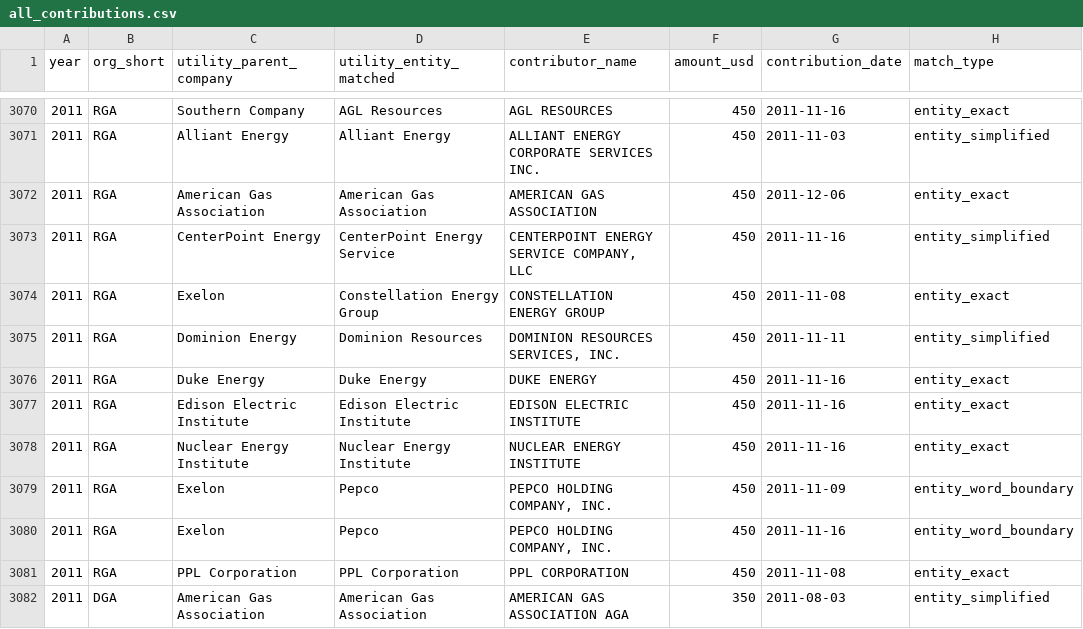
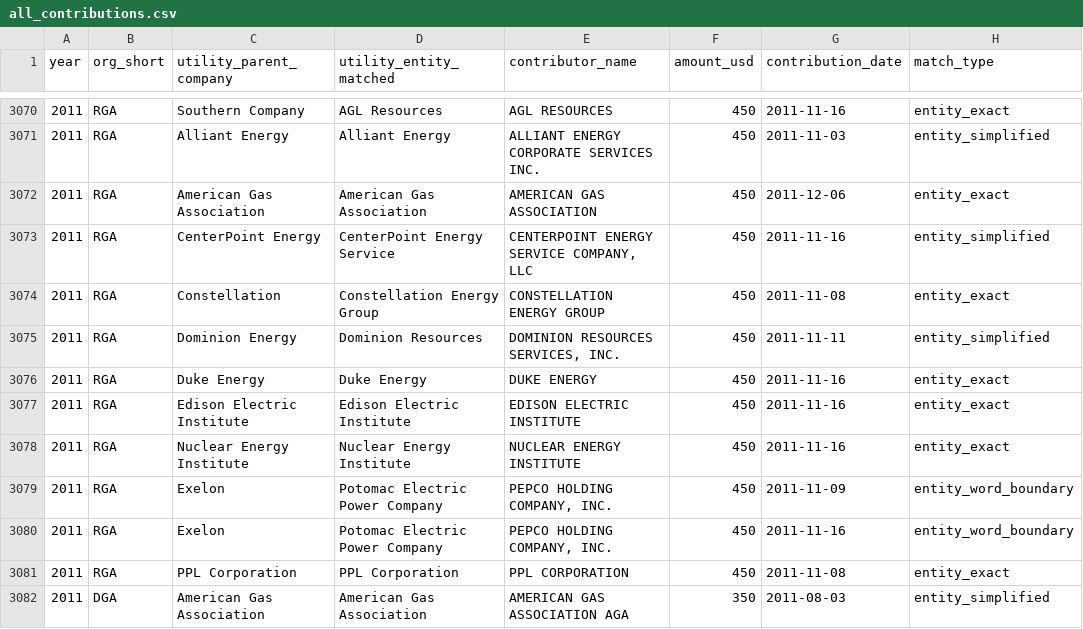
Before and after one commit to Energy-and-Policy-Institute/epi-public-data, a CSV file: 527/all_contributions.csv, drawn as a sheet; only a part is shown, gaps mark what is left out; the diff covers the shown part only.

```diff
--- a/527/all_contributions.csv
+++ b/527/all_contributions.csv
@@ -3073,3 +3073,3 @@ year,org_short,utility_parent_company,utility_entity_matched,contributor_name,am
 2011,RGA,CenterPoint Energy,CenterPoint Energy Service,"CENTERPOINT ENERGY SERVICE COMPANY, LLC",450,2011-11-16,entity_simplified
-2011,RGA,Exelon,Constellation Energy Group,CONSTELLATION ENERGY GROUP,450,2011-11-08,entity_exact
+2011,RGA,Constellation,Constellation Energy Group,CONSTELLATION ENERGY GROUP,450,2011-11-08,entity_exact
 2011,RGA,Dominion Energy,Dominion Resources,"DOMINION RESOURCES SERVICES, INC.",450,2011-11-11,entity_simplified
@@ -3078,4 +3078,4 @@ year,org_short,utility_parent_company,utility_entity_matched,contributor_name,am
 2011,RGA,Nuclear Energy Institute,Nuclear Energy Institute,NUCLEAR ENERGY INSTITUTE,450,2011-11-16,entity_exact
-2011,RGA,Exelon,Pepco,"PEPCO HOLDING COMPANY, INC.",450,2011-11-09,entity_word_boundary
-2011,RGA,Exelon,Pepco,"PEPCO HOLDING COMPANY, INC.",450,2011-11-16,entity_word_boundary
+2011,RGA,Exelon,Potomac Electric Power Company,"PEPCO HOLDING COMPANY, INC.",450,2011-11-09,entity_word_boundary
+2011,RGA,Exelon,Potomac Electric Power Company,"PEPCO HOLDING COMPANY, INC.",450,2011-11-16,entity_word_boundary
 2011,RGA,PPL Corporation,PPL Corporation,PPL CORPORATION,450,2011-11-08,entity_exact
```
Also changed, not shown: 160 edited cells elsewhere in this file, 527/aggregated_by_utility_year_org.csv, 527/top_utility_recipients.csv.
